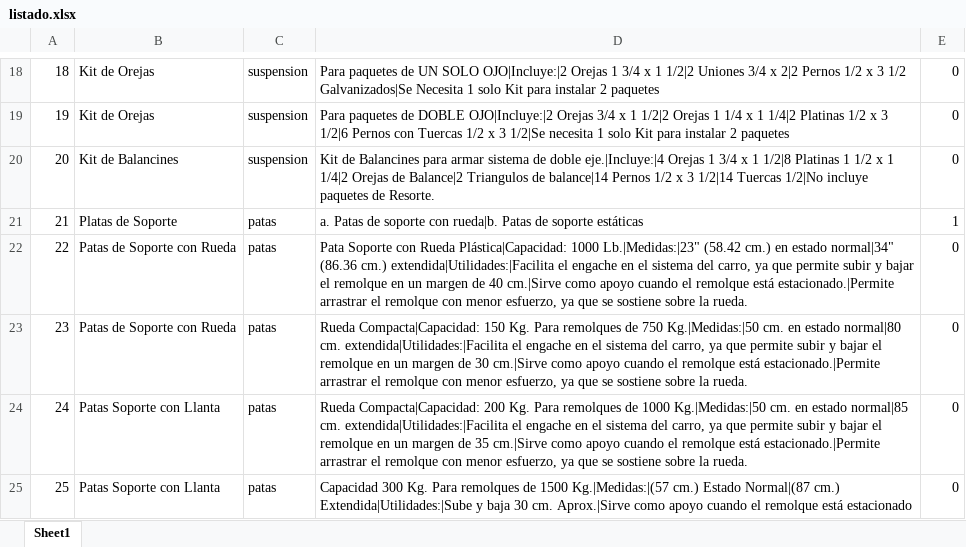
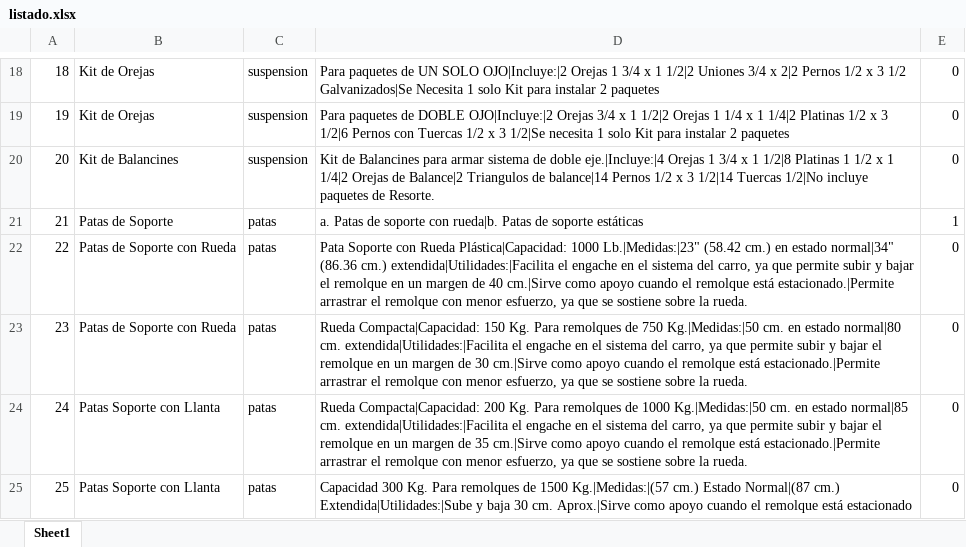
Before and after one commit to johnandrescv/frontend-carreton, an Excel workbook: assets/php/listado.xlsx, sheet Sheet1, drawn as a sheet; only a part is shown, gaps mark what is left out; values as stored, in another font and other column widths than the file's, no borders; the diff names each change by its address in the sheet, - before the commit and + after, or states it on an @@ line.

```diff
--- a/assets/php/listado.xlsx (sheet Sheet1)
+++ b/assets/php/listado.xlsx (sheet Sheet1)
-B21: Platas de Soporte
+B21: Patas de Soporte
```
Also changed, not shown: 3 other files.
